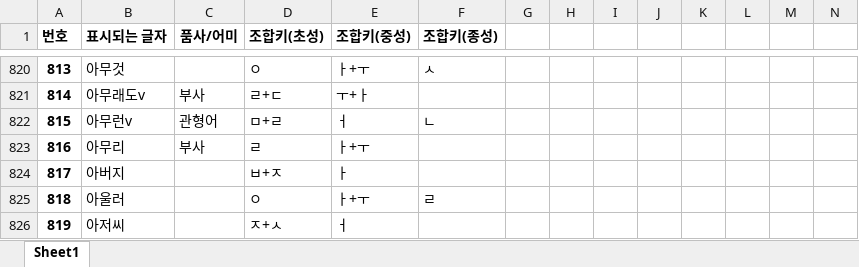
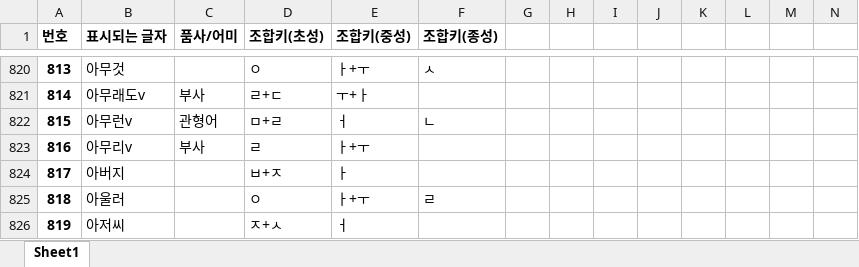
Before and after one commit to Sinseiki/Semo-e_keyboard, an Excel workbook: 세모이 자판 설명/세모이 자판 약어 (가나다순).xlsx, sheet Sheet1, drawn as a sheet; only a part is shown, gaps mark what is left out; values as stored, in another font and other column widths than the file's, no borders; the diff names each change by its address in the sheet, - before the commit and + after, or states it on an @@ line.

```diff
--- a/세모이 자판 설명/세모이 자판 약어 (가나다순).xlsx (sheet Sheet1)
+++ b/세모이 자판 설명/세모이 자판 약어 (가나다순).xlsx (sheet Sheet1)
-B823 (표시되는 글자): 아무리
+B823 (표시되는 글자): 아무리v
```
Also changed, not shown: 세모이 자판 설명/세모이 자판 약어 (빈도순).xlsx, 7 other files.
